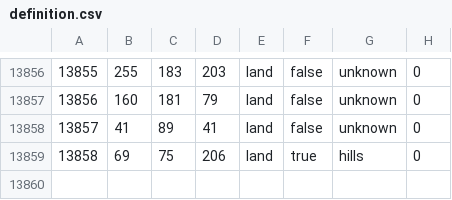
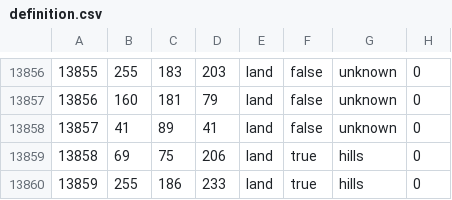
Before and after one commit to reivehnFliyt/hecking-gorgeous-overhaul, a CSV file: map/definition.csv, drawn as a sheet; only a part is shown, gaps mark what is left out; the diff names each change by its address in the sheet, - before the commit and + after, or states it on an @@ line.

```diff
--- a/map/definition.csv
+++ b/map/definition.csv
+row 13860: 13859 | 255 | 186 | 233 | land | true | hills | 0
```
Also changed, not shown: 7 other files.
